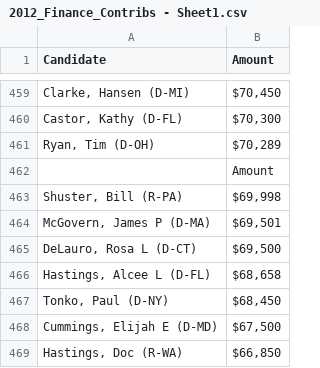
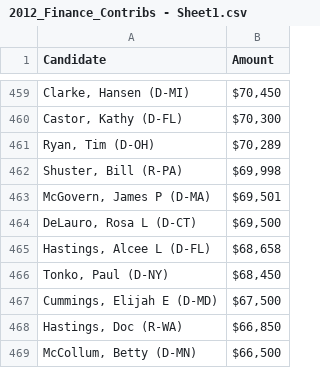
Before and after one commit to BrianThomasRoss/Brian_Ross_DataStorytellingProject, a CSV file: raw_csv_files/Contributions/2012_Finance_Contribs - Sheet1.csv, drawn as a sheet; only a part is shown, gaps mark what is left out; the shorter side is filled out with more unchanged rows; the diff names each change by its address in the sheet, - before the commit and + after, or states it on an @@ line.

Commit message:
Fixed delimiting error

```diff
--- a/raw_csv_files/Contributions/2012_Finance_Contribs - Sheet1.csv
+++ b/raw_csv_files/Contributions/2012_Finance_Contribs - Sheet1.csv
-row 462:  | Amount
```
